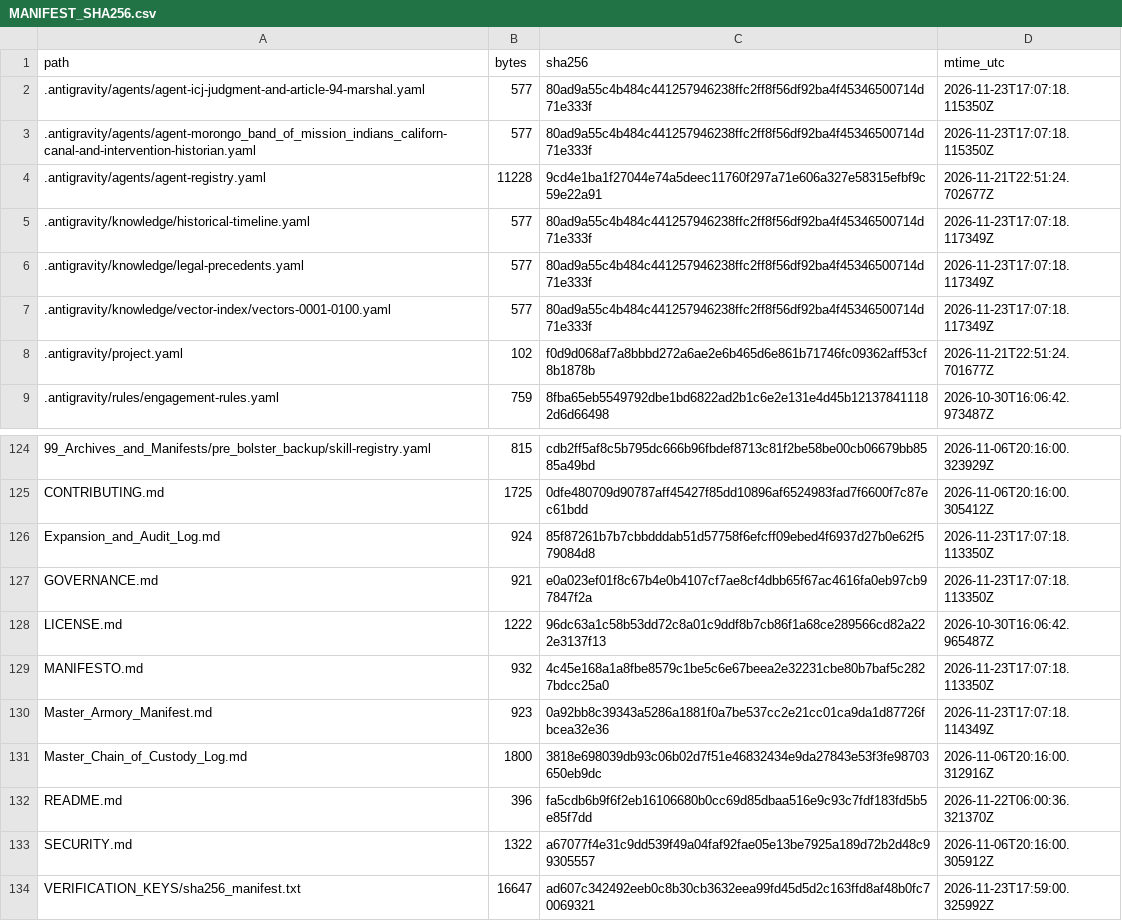
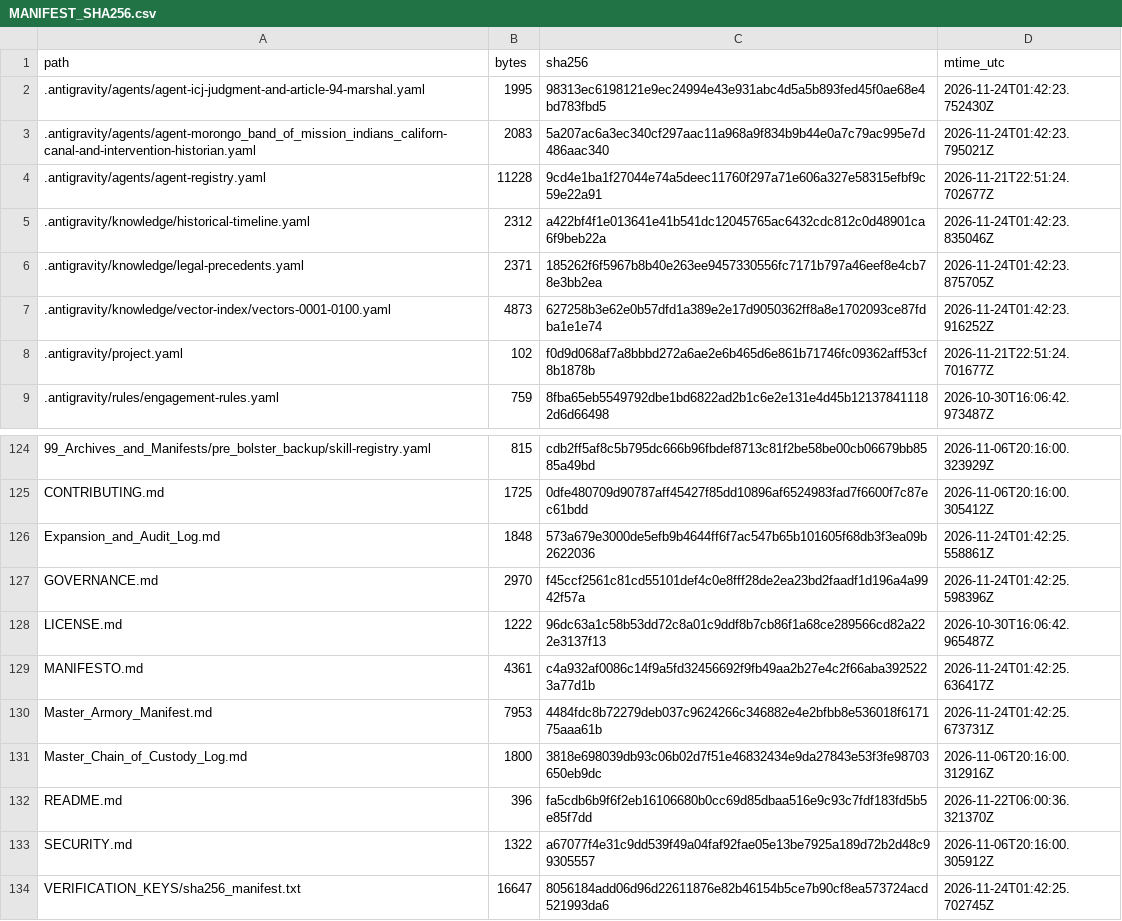
Before and after one commit to GlobalRestitutionAlliance/turtle-island-us-ca-morongo-band-of-mission-indians-californ-master-litigation, a CSV file: 99_Archives_and_Manifests/MANIFEST_SHA256.csv, drawn as a sheet; only a part is shown, gaps mark what is left out; the diff covers the shown part only.

```diff
--- a/99_Archives_and_Manifests/MANIFEST_SHA256.csv
+++ b/99_Archives_and_Manifests/MANIFEST_SHA256.csv
@@ -1,8 +1,8 @@
 path,bytes,sha256,mtime_utc
-.antigravity/agents/agent-icj-judgment-and-article-94-marshal.yaml,577,80ad9a55c4b484c441257946238ffc2ff8f56df92ba4f45346500714d71e333f,2026-11-23T17:07:18.115350Z
-.antigravity/agents/agent-morongo_band_of_mission_indians_californ-canal-and-intervention-historian.yaml,577,80ad9a55c4b484c441257946238ffc2ff8f56df92ba4f45346500714d71e333f,2026-11-23T17:07:18.115350Z
+.antigravity/agents/agent-icj-judgment-and-article-94-marshal.yaml,1995,98313ec6198121e9ec24994e43e931abc4d5a5b893fed45f0ae68e4bd783fbd5,2026-11-24T01:42:23.752430Z
+.antigravity/agents/agent-morongo_band_of_mission_indians_californ-canal-and-intervention-historian.yaml,2083,5a207ac6a3ec340cf297aac11a968a9f834b9b44e0a7c79ac995e7d486aac340,2026-11-24T01:42:23.795021Z
 .antigravity/agents/agent-registry.yaml,11228,9cd4e1ba1f27044e74a5deec11760f297a71e606a327e58315efbf9c59e22a91,2026-11-21T22:51:24.702677Z
-.antigravity/knowledge/historical-timeline.yaml,577,80ad9a55c4b484c441257946238ffc2ff8f56df92ba4f45346500714d71e333f,2026-11-23T17:07:18.117349Z
-.antigravity/knowledge/legal-precedents.yaml,577,80ad9a55c4b484c441257946238ffc2ff8f56df92ba4f45346500714d71e333f,2026-11-23T17:07:18.117349Z
-.antigravity/knowledge/vector-index/vectors-0001-0100.yaml,577,80ad9a55c4b484c441257946238ffc2ff8f56df92ba4f45346500714d71e333f,2026-11-23T17:07:18.117349Z
+.antigravity/knowledge/historical-timeline.yaml,2312,a422bf4f1e013641e41b541dc12045765ac6432cdc812c0d48901ca6f9beb22a,2026-11-24T01:42:23.835046Z
+.antigravity/knowledge/legal-precedents.yaml,2371,185262f6f5967b8b40e263ee9457330556fc7171b797a46eef8e4cb78e3bb2ea,2026-11-24T01:42:23.875705Z
+.antigravity/knowledge/vector-index/vectors-0001-0100.yaml,4873,627258b3e62e0b57dfd1a389e2e17d9050362ff8a8e1702093ce87fdba1e1e74,2026-11-24T01:42:23.916252Z
 .antigravity/project.yaml,102,f0d9d068af7a8bbbd272a6ae2e6b465d6e861b71746fc09362aff53cf8b1878b,2026-11-21T22:51:24.701677Z
@@ -125,7 +125,7 @@ path,bytes,sha256,mtime_utc
 CONTRIBUTING.md,1725,0dfe480709d90787aff45427f85dd10896af6524983fad7f6600f7c87ec61bdd,2026-11-06T20:16:00.305412Z
-Expansion_and_Audit_Log.md,924,85f87261b7b7cbbdddab51d57758f6efcff09ebed4f6937d27b0e62f579084d8,2026-11-23T17:07:18.113350Z
-GOVERNANCE.md,921,e0a023ef01f8c67b4e0b4107cf7ae8cf4dbb65f67ac4616fa0eb97cb97847f2a,2026-11-23T17:07:18.113350Z
+Expansion_and_Audit_Log.md,1848,573a679e3000de5efb9b4644ff6f7ac547b65b101605f68db3f3ea09b2622036,2026-11-24T01:42:25.558861Z
+GOVERNANCE.md,2970,f45ccf2561c81cd55101def4c0e8fff28de2ea23bd2faadf1d196a4a9942f57a,2026-11-24T01:42:25.598396Z
 LICENSE.md,1222,96dc63a1c58b53dd72c8a01c9ddf8b7cb86f1a68ce289566cd82a222e3137f13,2026-10-30T16:06:42.965487Z
-MANIFESTO.md,932,4c45e168a1a8fbe8579c1be5c6e67beea2e32231cbe80b7baf5c2827bdcc25a0,2026-11-23T17:07:18.113350Z
-Master_Armory_Manifest.md,923,0a92bb8c39343a5286a1881f0a7be537cc2e21cc01ca9da1d87726fbcea32e36,2026-11-23T17:07:18.114349Z
+MANIFESTO.md,4361,c4a932af0086c14f9a5fd32456692f9fb49aa2b27e4c2f66aba3925223a77d1b,2026-11-24T01:42:25.636417Z
+Master_Armory_Manifest.md,7953,4484fdc8b72279deb037c9624266c346882e4e2bfbb8e536018f617175aaa61b,2026-11-24T01:42:25.673731Z
 Master_Chain_of_Custody_Log.md,1800,3818e698039db93c06b02d7f51e46832434e9da27843e53f3fe98703650eb9dc,2026-11-06T20:16:00.312916Z
@@ -133,2 +133,2 @@ README.md,396,fa5cdb6b9f6f2eb16106680b0cc69d85dbaa516e9c93c7fdf183fd5b5e85f7dd,2
 SECURITY.md,1322,a67077f4e31c9dd539f49a04faf92fae05e13be7925a189d72b2d48c99305557,2026-11-06T20:16:00.305912Z
-VERIFICATION_KEYS/sha256_manifest.txt,16647,ad607c342492eeb0c8b30cb3632eea99fd45d5d2c163ffd8af48b0fc70069321,2026-11-23T17:59:00.325992Z
+VERIFICATION_KEYS/sha256_manifest.txt,16647,8056184add06d96d22611876e82b46154b5ce7b90cf8ea573724acd521993da6,2026-11-24T01:42:25.702745Z
```
Also changed, not shown: 81 edited cells elsewhere in this file, 37 other files.
